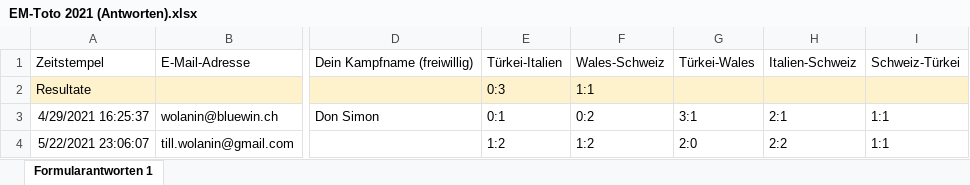
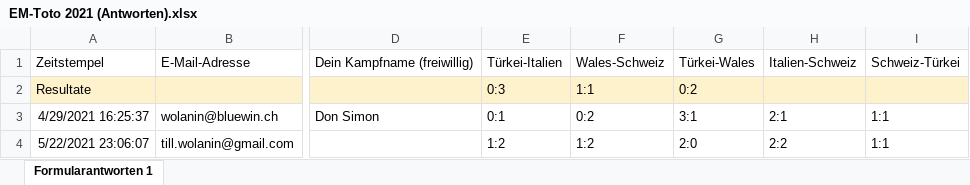
Before and after one commit to awp-finanznachrichten/em-toto-2021, an Excel workbook: Tipps/EM-Toto 2021 (Antworten).xlsx, sheet Formularantworten 1, drawn as a sheet; only a part is shown, gaps mark what is left out; values as stored, in another font and other column widths than the file's, no borders; the diff names each change by its address in the sheet, - before the commit and + after, or states it on an @@ line.

```diff
--- a/Tipps/EM-Toto 2021 (Antworten).xlsx (sheet Formularantworten 1)
+++ b/Tipps/EM-Toto 2021 (Antworten).xlsx (sheet Formularantworten 1)
-G2: (empty)
+G2: 0:2
```
Also changed, not shown: 1 other file.
